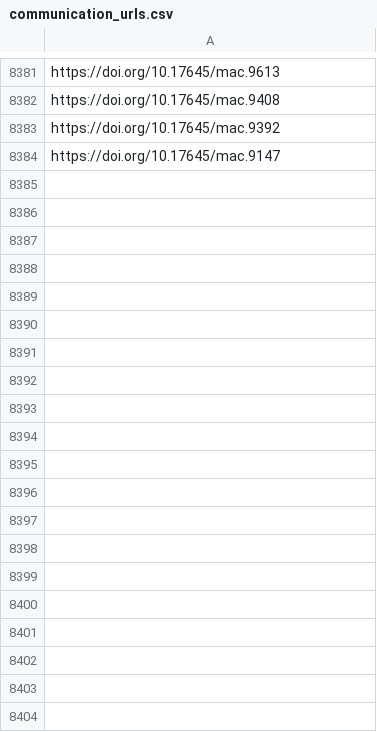
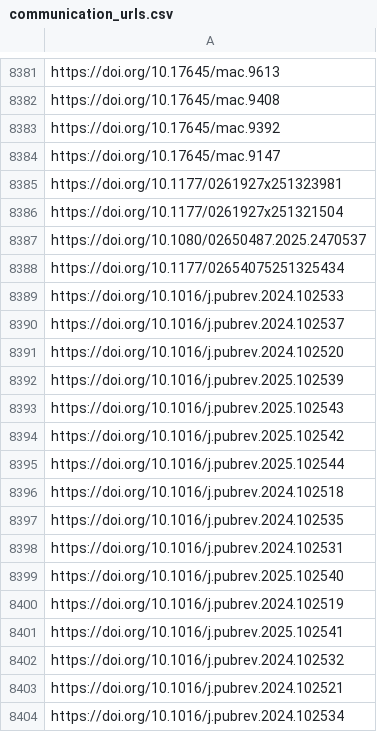
Before and after one commit to jacob-long/picnic, a CSV file: memory/communication_urls.csv, drawn as a sheet; only a part is shown, gaps mark what is left out; the diff covers the shown part only.

```diff
--- a/memory/communication_urls.csv
+++ b/memory/communication_urls.csv
@@ -8384 +8384,21 @@ https://doi.org/10.17645/mac.9392
 https://doi.org/10.17645/mac.9147
+https://doi.org/10.1177/0261927x251323981
+https://doi.org/10.1177/0261927x251321504
+https://doi.org/10.1080/02650487.2025.2470537
+https://doi.org/10.1177/02654075251325434
+https://doi.org/10.1016/j.pubrev.2024.102533
+https://doi.org/10.1016/j.pubrev.2024.102537
+https://doi.org/10.1016/j.pubrev.2024.102520
+https://doi.org/10.1016/j.pubrev.2025.102539
+https://doi.org/10.1016/j.pubrev.2025.102543
+https://doi.org/10.1016/j.pubrev.2025.102542
+https://doi.org/10.1016/j.pubrev.2025.102544
+https://doi.org/10.1016/j.pubrev.2024.102518
+https://doi.org/10.1016/j.pubrev.2024.102535
+https://doi.org/10.1016/j.pubrev.2024.102531
+https://doi.org/10.1016/j.pubrev.2025.102540
+https://doi.org/10.1016/j.pubrev.2024.102519
+https://doi.org/10.1016/j.pubrev.2025.102541
+https://doi.org/10.1016/j.pubrev.2024.102532
+https://doi.org/10.1016/j.pubrev.2024.102521
+https://doi.org/10.1016/j.pubrev.2024.102534
```
Also changed, not shown: 48 added rows elsewhere in this file, memory/po_urls.csv, memory/politics_urls.csv, 11 other files.
